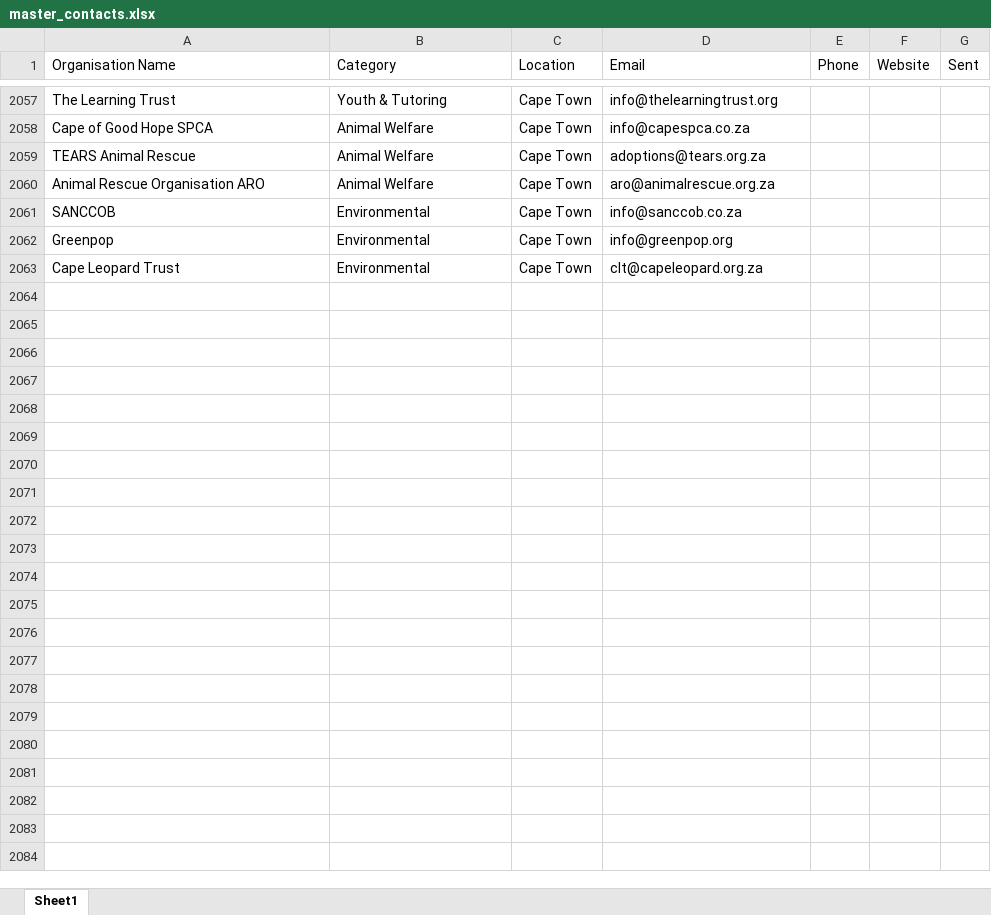
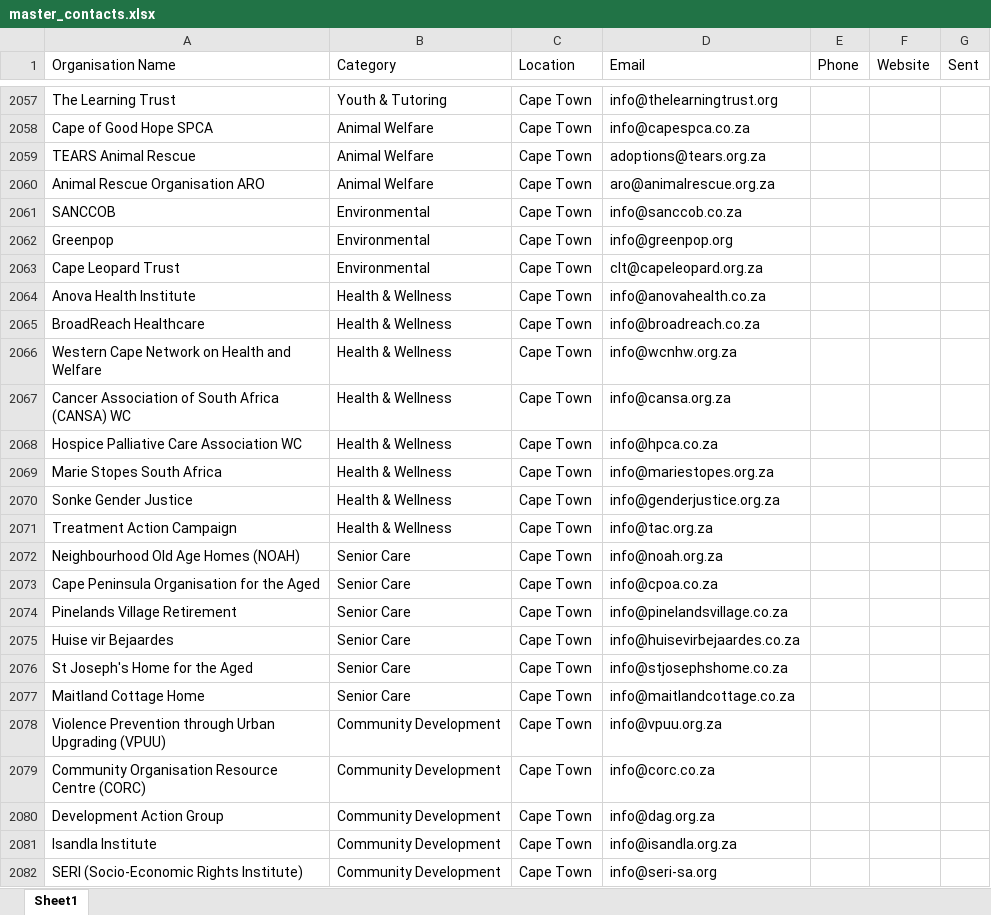
Before and after one commit to MareanaNsuku/community-service-outreach, an Excel workbook: results/master_contacts.xlsx, sheet Sheet1, drawn as a sheet; only a part is shown, gaps mark what is left out; values as stored, in another font and other column widths than the file's, no borders; the diff covers the shown part only; the diff names each change by its address in the sheet, - before the commit and + after, or states it on an @@ line.

Commit message:
Add 65 more curated Cape Town orgs

```diff
--- a/results/master_contacts.xlsx (sheet Sheet1)
+++ b/results/master_contacts.xlsx (sheet Sheet1)
+row 2064: Anova Health Institute | Health & Wellness | Cape Town | info@anovahealth.co.za
+row 2065: BroadReach Healthcare | Health & Wellness | Cape Town | info@broadreach.co.za
+row 2066: Western Cape Network on Health and Welfare | Health & Wellness | Cape Town | info@wcnhw.org.za
+row 2067: Cancer Association of South Africa (CANSA) WC | Health & Wellness | Cape Town | info@cansa.org.za
+row 2068: Hospice Palliative Care Association WC | Health & Wellness | Cape Town | info@hpca.co.za
+row 2069: Marie Stopes South Africa | Health & Wellness | Cape Town | info@mariestopes.org.za
+row 2070: Sonke Gender Justice | Health & Wellness | Cape Town | info@genderjustice.org.za
+row 2071: Treatment Action Campaign | Health & Wellness | Cape Town | info@tac.org.za
+row 2072: Neighbourhood Old Age Homes (NOAH) | Senior Care | Cape Town | info@noah.org.za
+row 2073: Cape Peninsula Organisation for the Aged | Senior Care | Cape Town | info@cpoa.co.za
+row 2074: Pinelands Village Retirement | Senior Care | Cape Town | info@pinelandsvillage.co.za
+row 2075: Huise vir Bejaardes | Senior Care | Cape Town | info@huisevirbejaardes.co.za
+row 2076: St Joseph's Home for the Aged | Senior Care | Cape Town | info@stjosephshome.co.za
+row 2077: Maitland Cottage Home | Senior Care | Cape Town | info@maitlandcottage.co.za
+row 2078: Violence Prevention through Urban Upgrading (VPUU) | Community Development | Cape Town | info@vpuu.org.za
+row 2079: Community Organisation Resource Centre (CORC) | Community Development | Cape Town | info@corc.co.za
+row 2080: Development Action Group | Community Development | Cape Town | info@dag.org.za
+row 2081: Isandla Institute | Community Development | Cape Town | info@isandla.org.za
+row 2082: SERI (Socio-Economic Rights Institute) | Community Development | Cape Town | info@seri-sa.org
```
Also changed, not shown: 48 added rows elsewhere in this sheet.
